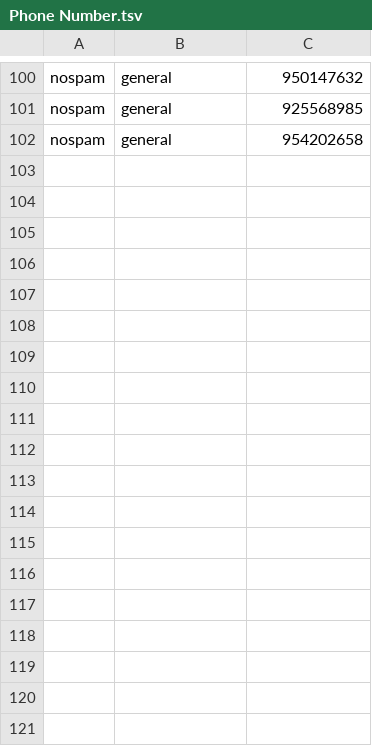
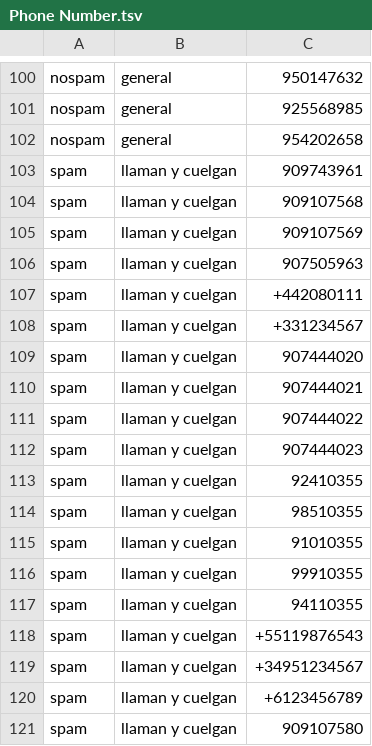
Before and after one commit to Capacoila/AplicacionAntiSpam, a TSV file: Phone Number.tsv, drawn as a sheet; only a part is shown, gaps mark what is left out; the diff names each change by its address in the sheet, - before the commit and + after, or states it on an @@ line.

Commit message:
Update Phone Number.tsv

```diff
--- a/Phone Number.tsv
+++ b/Phone Number.tsv
+row 103: spam | llaman y cuelgan | 909743961
+row 104: spam | llaman y cuelgan | 909107568
+row 105: spam | llaman y cuelgan | 909107569
+row 106: spam | llaman y cuelgan | 907505963
+row 107: spam | llaman y cuelgan | +442080111
+row 108: spam | llaman y cuelgan | +331234567
+row 109: spam | llaman y cuelgan | 907444020
+row 110: spam | llaman y cuelgan | 907444021
+row 111: spam | llaman y cuelgan | 907444022
+row 112: spam | llaman y cuelgan | 907444023
+row 113: spam | llaman y cuelgan | 92410355
+row 114: spam | llaman y cuelgan | 98510355
+row 115: spam | llaman y cuelgan | 91010355
+row 116: spam | llaman y cuelgan | 99910355
+row 117: spam | llaman y cuelgan | 94110355
+row 118: spam | llaman y cuelgan | +55119876543
+row 119: spam | llaman y cuelgan | +34951234567
+row 120: spam | llaman y cuelgan | +6123456789
+row 121: spam | llaman y cuelgan | 909107580
```
